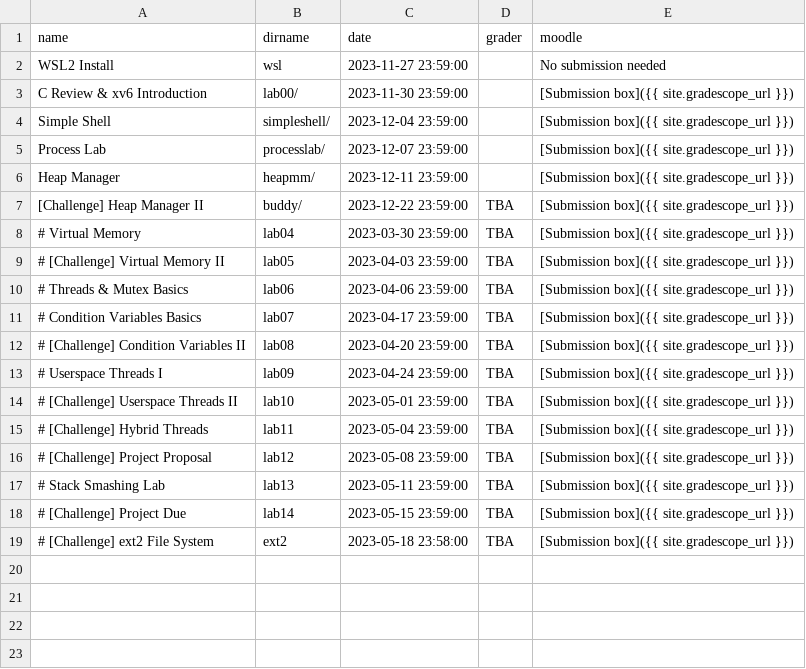
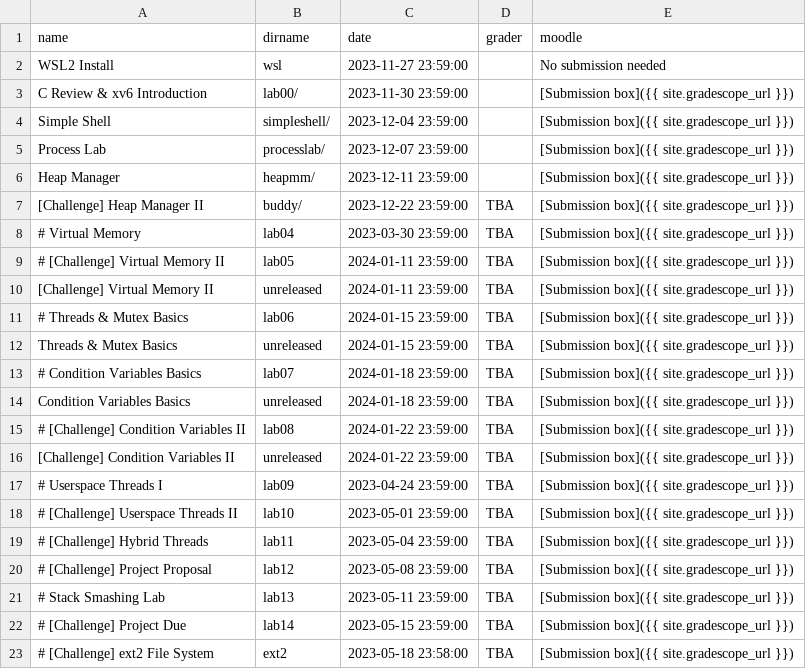
Before and after one commit to RHIT-CSSE/csse332, a CSV file: _data/assignments.csv, drawn as a sheet.

```diff
--- a/_data/assignments.csv
+++ b/_data/assignments.csv
@@ -8,6 +8,10 @@ Heap Manager,heapmm/,2023-12-11 23:59:00,,[Submission box]({{ site.gradescope_ur
 # Virtual Memory,lab04,2023-03-30 23:59:00,TBA,[Submission box]({{ site.gradescope_url }})
-# [Challenge] Virtual Memory II,lab05,2023-04-03 23:59:00,TBA,[Submission box]({{ site.gradescope_url }})
-# Threads & Mutex Basics,lab06,2023-04-06 23:59:00,TBA,[Submission box]({{ site.gradescope_url }})
-# Condition Variables Basics,lab07,2023-04-17 23:59:00,TBA,[Submission box]({{ site.gradescope_url }})
-# [Challenge] Condition Variables II,lab08,2023-04-20 23:59:00,TBA,[Submission box]({{ site.gradescope_url }})
+# [Challenge] Virtual Memory II,lab05,2024-01-11 23:59:00,TBA,[Submission box]({{ site.gradescope_url }})
+[Challenge] Virtual Memory II,unreleased,2024-01-11 23:59:00,TBA,[Submission box]({{ site.gradescope_url }})
+# Threads & Mutex Basics,lab06,2024-01-15 23:59:00,TBA,[Submission box]({{ site.gradescope_url }})
+Threads & Mutex Basics,unreleased,2024-01-15 23:59:00,TBA,[Submission box]({{ site.gradescope_url }})
+# Condition Variables Basics,lab07,2024-01-18 23:59:00,TBA,[Submission box]({{ site.gradescope_url }})
+Condition Variables Basics,unreleased,2024-01-18 23:59:00,TBA,[Submission box]({{ site.gradescope_url }})
+# [Challenge] Condition Variables II,lab08,2024-01-22 23:59:00,TBA,[Submission box]({{ site.gradescope_url }})
+[Challenge] Condition Variables II,unreleased,2024-01-22 23:59:00,TBA,[Submission box]({{ site.gradescope_url }})
 # Userspace Threads I,lab09,2023-04-24 23:59:00,TBA,[Submission box]({{ site.gradescope_url }})
```
Also changed, not shown: 3 other files.
